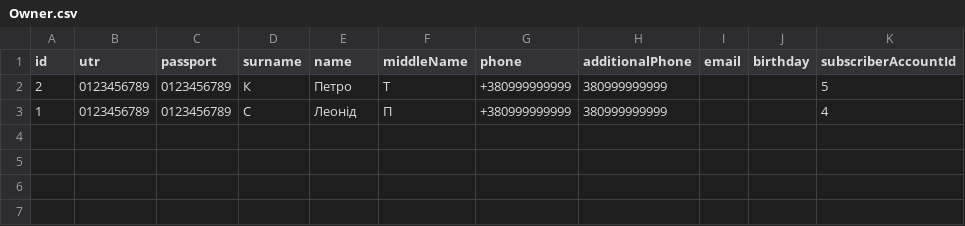
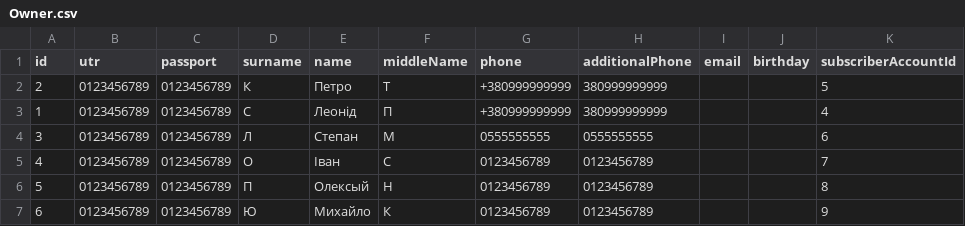
Before and after one commit to sili41995/niko-utility-company, a CSV file: src/niko-utility-company-data/Owner.csv, drawn as a sheet.

```diff
--- a/src/niko-utility-company-data/Owner.csv
+++ b/src/niko-utility-company-data/Owner.csv
@@ -3 +3,5 @@ id,utr,passport,surname,name,middleName,phone,additionalPhone,email,birthday,sub
 1,0123456789,0123456789,С,Леонід,П,+380999999999,380999999999,,,4
+3,0123456789,0123456789,Л,Степан,М,0555555555,0555555555,,,6
+4,0123456789,0123456789,О,Іван,С,0123456789,0123456789,,,7
+5,0123456789,0123456789,П,Олексый,Н,0123456789,0123456789,,,8
+6,0123456789,0123456789,Ю,Михайло,К,0123456789,0123456789,,,9
```
Also changed, not shown: src/niko-utility-company-data/House.csv, src/niko-utility-company-data/SubscriberAccounts.csv, 1 other file.
